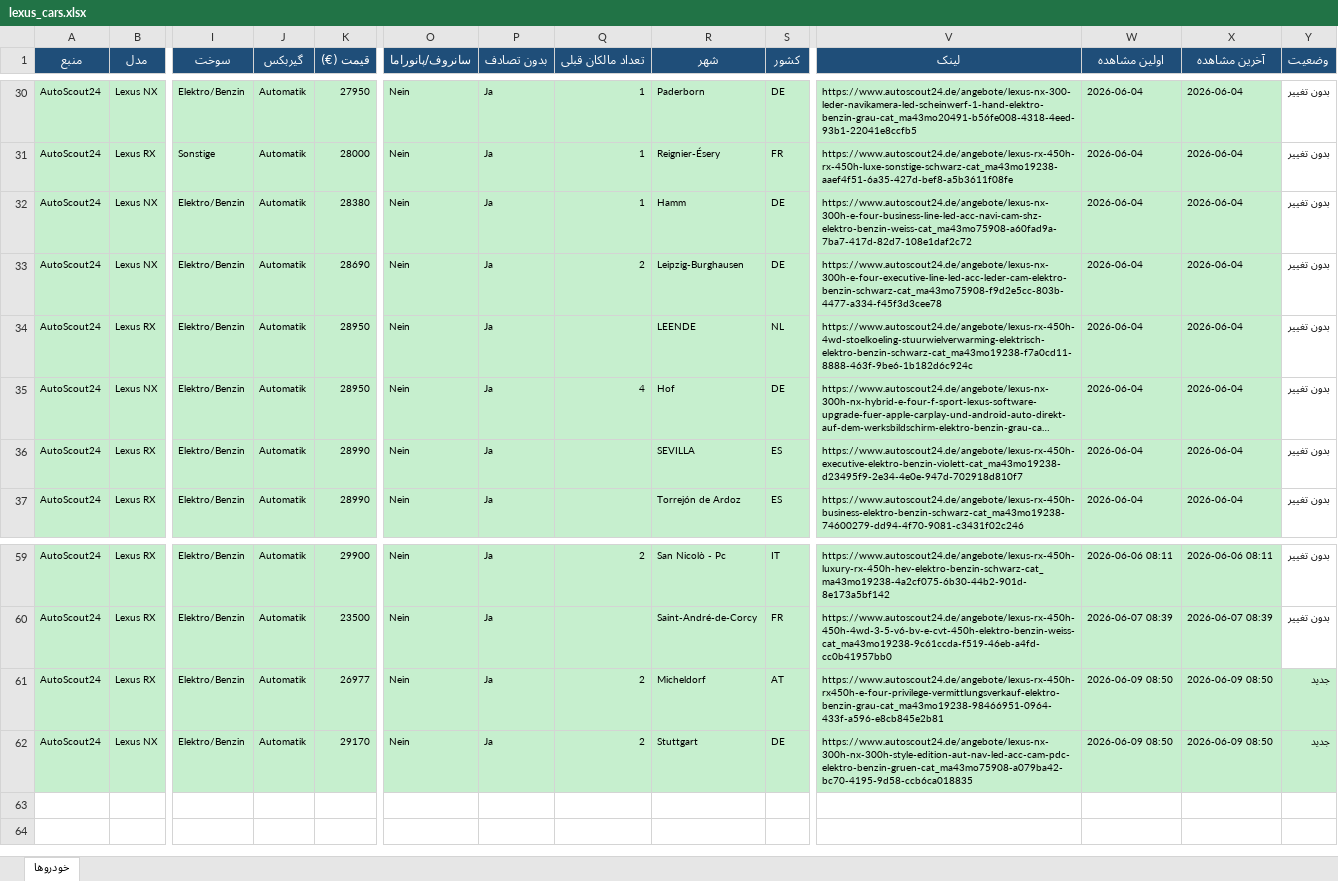
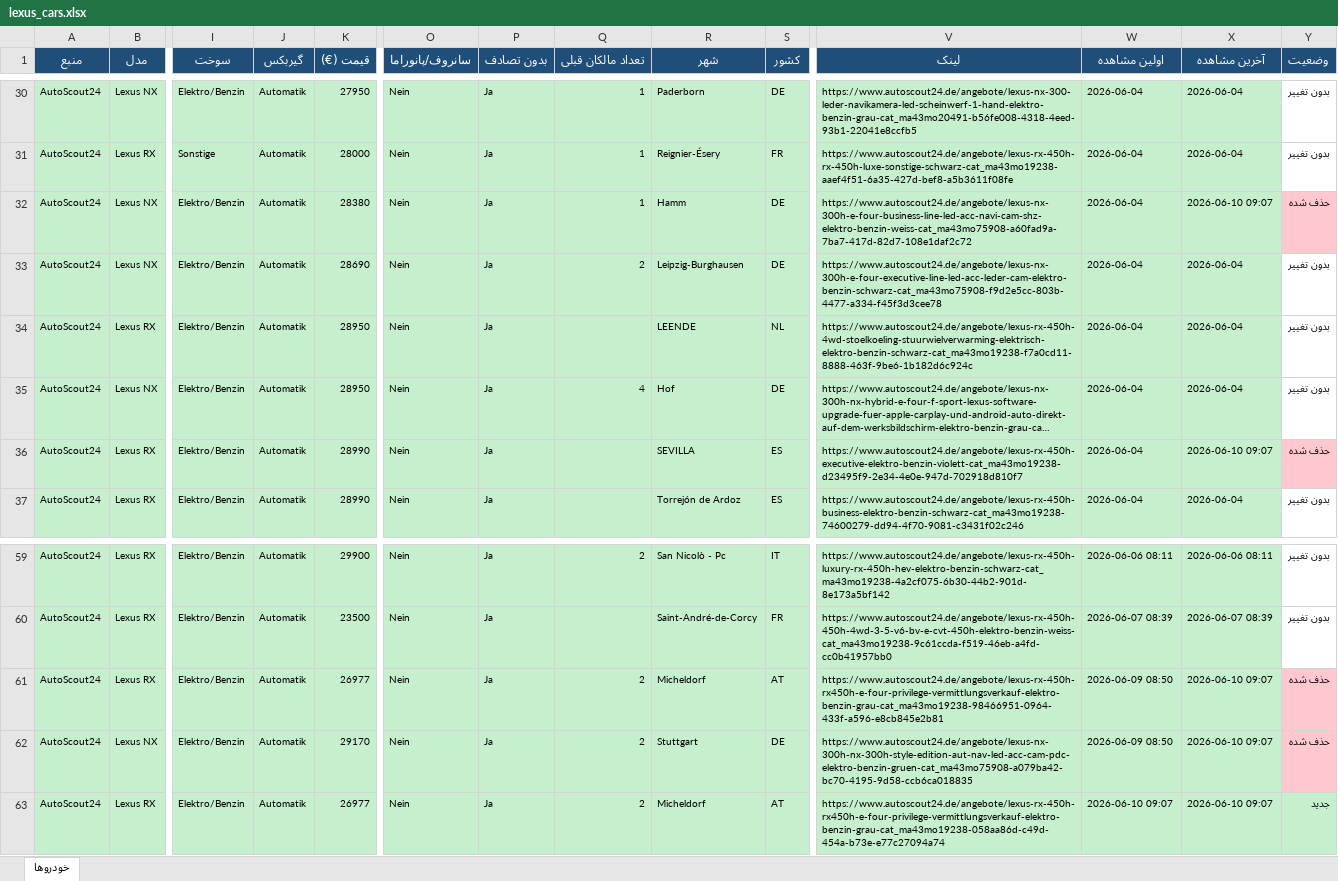
Before and after one commit to amirsalimi92/lexus-car-search, an Excel workbook: lexus_cars.xlsx, sheet خودروها, drawn as a sheet; only a part is shown, gaps mark what is left out; long unchanged cells end in …; values as stored, in another font and other column widths than the file's, no borders; rows hold the shown columns only; the diff names each change by its address in the sheet, - before the commit and + after, or states it on an @@ line.

```diff
--- a/lexus_cars.xlsx (sheet خودروها)
+++ b/lexus_cars.xlsx (sheet خودروها)
-X32 (آخرین مشاهده): 2026-06-04
+X32 (آخرین مشاهده): 2026-06-10 09:07
-Y32 (وضعیت): بدون تغییر
+Y32 (وضعیت): حذف شده
-Y32 fill: none
+Y32 fill: #FFC7CE
-X36 (آخرین مشاهده): 2026-06-04
+X36 (آخرین مشاهده): 2026-06-10 09:07
-Y36 (وضعیت): بدون تغییر
+Y36 (وضعیت): حذف شده
-Y36 fill: none
+Y36 fill: #FFC7CE
-X61:X62 (آخرین مشاهده): 2026-06-09 08:50
+X61:X62 (آخرین مشاهده): 2026-06-10 09:07
-Y61:Y62 (وضعیت): جدید
+Y61:Y62 (وضعیت): حذف شده
-Y61:Y62 fill: #C6EFCE
+Y61:Y62 fill: #FFC7CE
+row 63: AutoScout24 | Lexus RX | Elektro/Benzin | Automatik | 26977 | Nein | Ja | 2 | Micheldorf | AT | https://www.autoscout24.de/angebote/lexus-rx-450h-rx450h-e-four-privilege-vermittlungsverkauf-elektro-benzin-grau-cat_ma43mo19238-058aa86d-c49d-454a-b73e-e77c27094a74 | 2026-06-10 09:07 | 2026-06-10 09:07 | جدید
```
Also changed, not shown: 2 other files.
